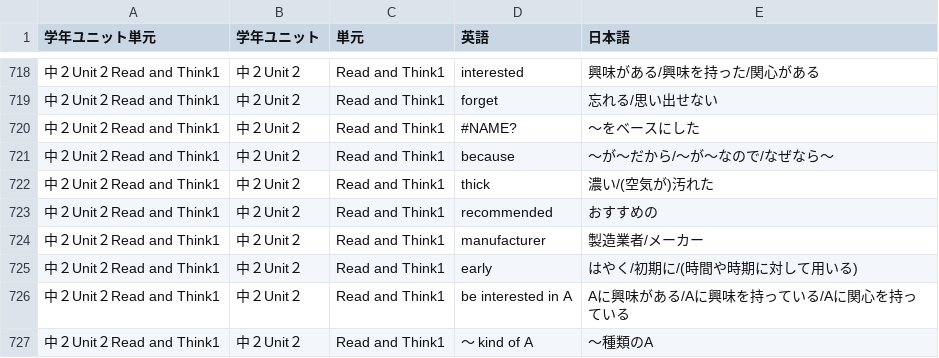
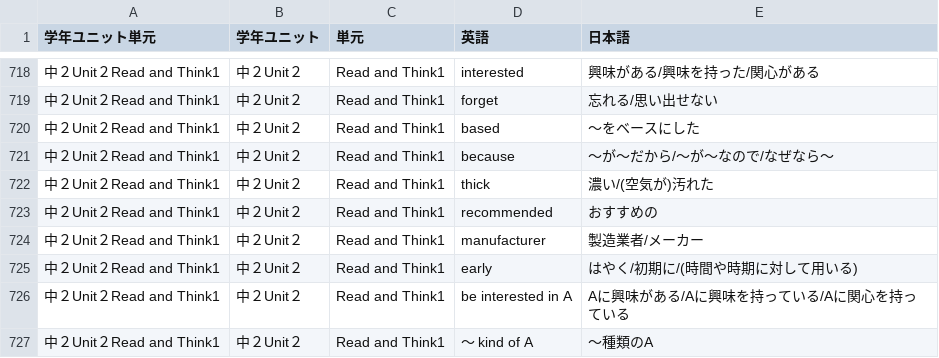
Before and after one commit to kohiramotonetz-create/student-app, a CSV file: public/wordlist.csv, drawn as a sheet; only a part is shown, gaps mark what is left out.

Commit message:
中２英単語修正

```diff
--- a/public/wordlist.csv
+++ b/public/wordlist.csv
@@ -719,3 +719,3 @@
 中２Unit２Read and Think1,中２Unit２,Read and Think1,forget,忘れる/思い出せない
-中２Unit２Read and Think1,中２Unit２,Read and Think1,#NAME?,〜をベースにした
+中２Unit２Read and Think1,中２Unit２,Read and Think1,based,〜をベースにした
 中２Unit２Read and Think1,中２Unit２,Read and Think1,because,～が～だから/～が～なので/なぜなら～
```
